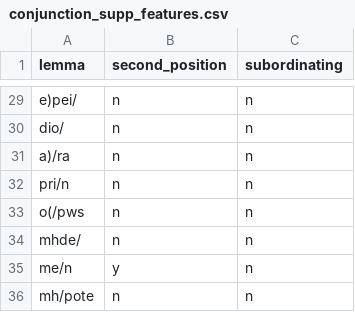
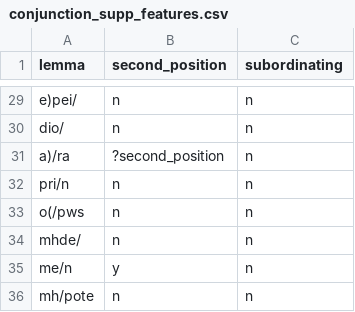
Before and after one commit to kaplanas/greek-new-testament, a CSV file: text_data/hand_coded_data/conjunction_supp_features.csv, drawn as a sheet; only a part is shown, gaps mark what is left out.

Commit message:
either first or second position for ara

```diff
--- a/text_data/hand_coded_data/conjunction_supp_features.csv
+++ b/text_data/hand_coded_data/conjunction_supp_features.csv
@@ -30,3 +30,3 @@ e)pei/,n,n
 dio/,n,n
-a)/ra,n,n
+a)/ra,?second_position,n
 pri/n,n,n
```
Also changed, not shown: text_data/hand_coded_data/verb_supp_features.csv, 1 other file.
